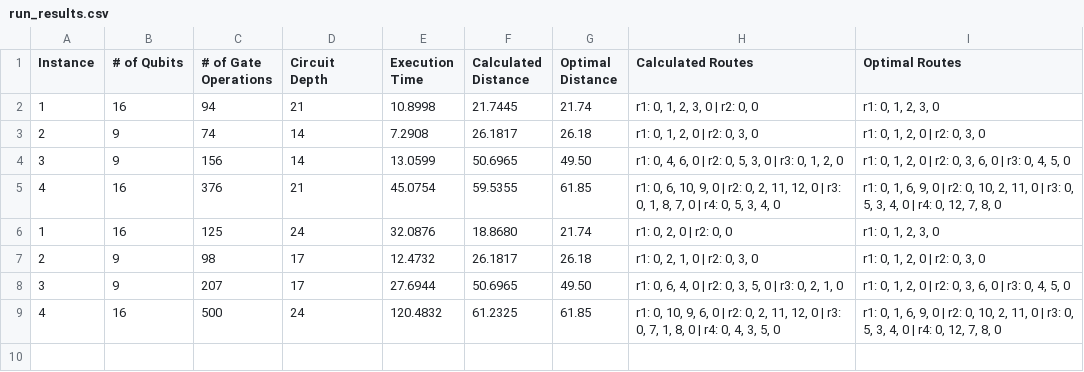
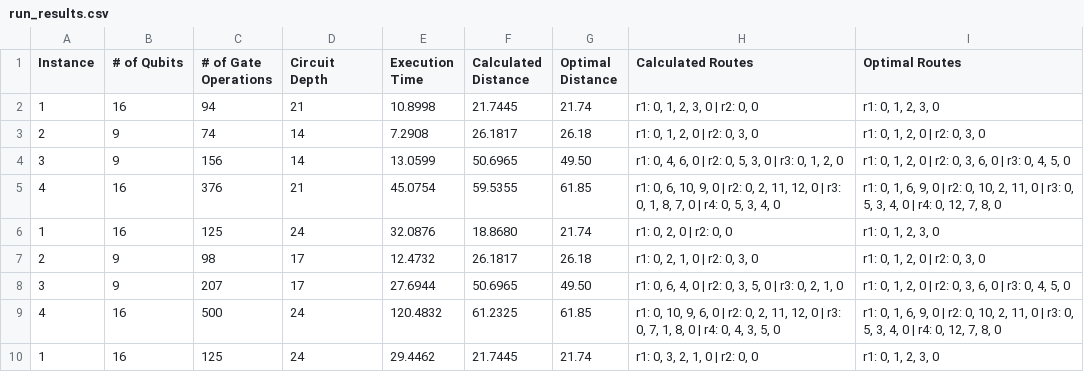
Before and after one commit to PouliotAlexis/QuantumCT-RTRC-qBraid-Challenge, a CSV file: data/run_results.csv, drawn as a sheet; the diff names each change by its address in the sheet, - before the commit and + after, or states it on an @@ line.

Commit message:
Add new data

```diff
--- a/data/run_results.csv
+++ b/data/run_results.csv
+row 10: 1 | 16 | 125 | 24 | 29.4462 | 21.7445 | 21.74 | r1: 0, 3, 2, 1, 0 | r2: 0, 0 | r1: 0, 1, 2, 3, 0
```
Also changed, not shown: 3 other files.
